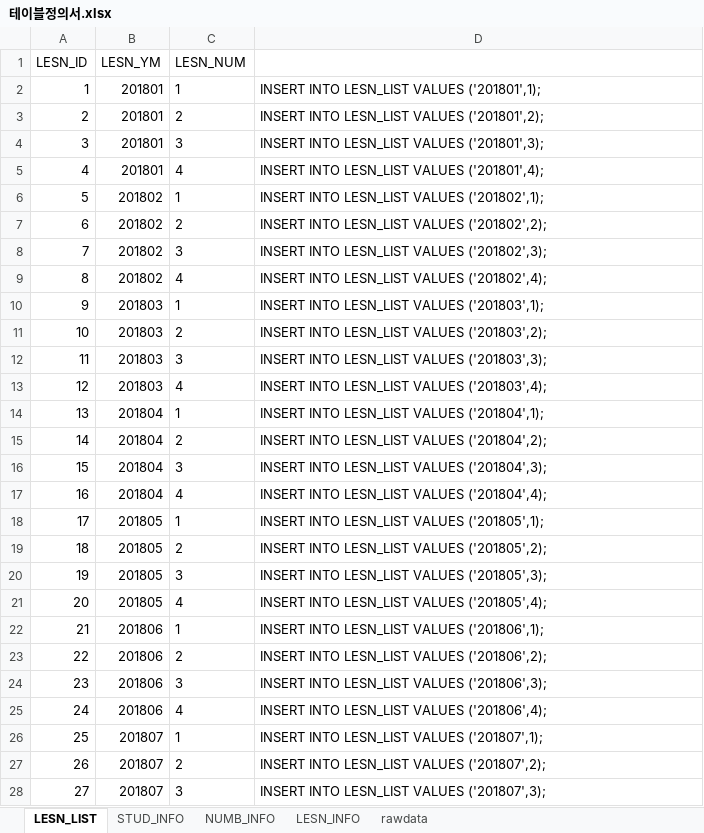
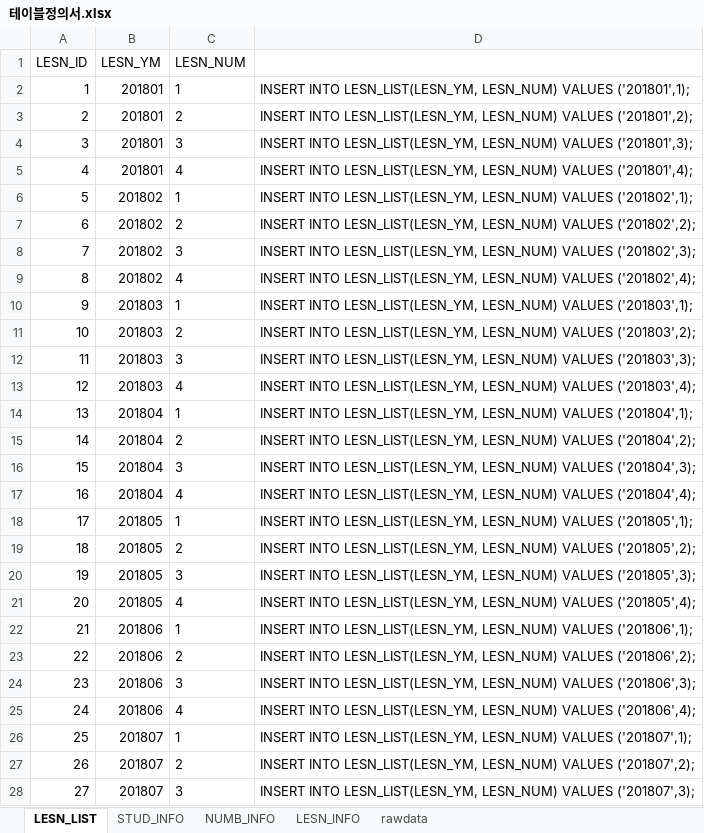
Before and after one commit to HaelyDee/Project_Love, an Excel workbook: data/테이블정의서.xlsx, sheet LESN_LIST, drawn as a sheet; only a part is shown; values as stored, in another font and other column widths than the file's, no borders; the diff covers the shown part only; the diff names each change by its address in the sheet, - before the commit and + after, or states it on an @@ line.

Commit message:
엑셀 세이브

```diff
--- a/data/테이블정의서.xlsx (sheet LESN_LIST)
+++ b/data/테이블정의서.xlsx (sheet LESN_LIST)
-D2: INSERT INTO LESN_LIST VALUES ('201801',1);
+D2: INSERT INTO LESN_LIST(LESN_YM, LESN_NUM) VALUES ('201801',1);
-D3: INSERT INTO LESN_LIST VALUES ('201801',2);
+D3: INSERT INTO LESN_LIST(LESN_YM, LESN_NUM) VALUES ('201801',2);
-D4: INSERT INTO LESN_LIST VALUES ('201801',3);
+D4: INSERT INTO LESN_LIST(LESN_YM, LESN_NUM) VALUES ('201801',3);
-D5: INSERT INTO LESN_LIST VALUES ('201801',4);
+D5: INSERT INTO LESN_LIST(LESN_YM, LESN_NUM) VALUES ('201801',4);
-D6: INSERT INTO LESN_LIST VALUES ('201802',1);
+D6: INSERT INTO LESN_LIST(LESN_YM, LESN_NUM) VALUES ('201802',1);
-D7: INSERT INTO LESN_LIST VALUES ('201802',2);
+D7: INSERT INTO LESN_LIST(LESN_YM, LESN_NUM) VALUES ('201802',2);
-D8: INSERT INTO LESN_LIST VALUES ('201802',3);
+D8: INSERT INTO LESN_LIST(LESN_YM, LESN_NUM) VALUES ('201802',3);
-D9: INSERT INTO LESN_LIST VALUES ('201802',4);
+D9: INSERT INTO LESN_LIST(LESN_YM, LESN_NUM) VALUES ('201802',4);
-D10: INSERT INTO LESN_LIST VALUES ('201803',1);
+D10: INSERT INTO LESN_LIST(LESN_YM, LESN_NUM) VALUES ('201803',1);
-D11: INSERT INTO LESN_LIST VALUES ('201803',2);
+D11: INSERT INTO LESN_LIST(LESN_YM, LESN_NUM) VALUES ('201803',2);
-D12: INSERT INTO LESN_LIST VALUES ('201803',3);
+D12: INSERT INTO LESN_LIST(LESN_YM, LESN_NUM) VALUES ('201803',3);
-D13: INSERT INTO LESN_LIST VALUES ('201803',4);
+D13: INSERT INTO LESN_LIST(LESN_YM, LESN_NUM) VALUES ('201803',4);
-D14: INSERT INTO LESN_LIST VALUES ('201804',1);
+D14: INSERT INTO LESN_LIST(LESN_YM, LESN_NUM) VALUES ('201804',1);
-D15: INSERT INTO LESN_LIST VALUES ('201804',2);
+D15: INSERT INTO LESN_LIST(LESN_YM, LESN_NUM) VALUES ('201804',2);
-D16: INSERT INTO LESN_LIST VALUES ('201804',3);
+D16: INSERT INTO LESN_LIST(LESN_YM, LESN_NUM) VALUES ('201804',3);
-D17: INSERT INTO LESN_LIST VALUES ('201804',4);
+D17: INSERT INTO LESN_LIST(LESN_YM, LESN_NUM) VALUES ('201804',4);
-D18: INSERT INTO LESN_LIST VALUES ('201805',1);
+D18: INSERT INTO LESN_LIST(LESN_YM, LESN_NUM) VALUES ('201805',1);
-D19: INSERT INTO LESN_LIST VALUES ('201805',2);
+D19: INSERT INTO LESN_LIST(LESN_YM, LESN_NUM) VALUES ('201805',2);
-D20: INSERT INTO LESN_LIST VALUES ('201805',3);
+D20: INSERT INTO LESN_LIST(LESN_YM, LESN_NUM) VALUES ('201805',3);
-D21: INSERT INTO LESN_LIST VALUES ('201805',4);
+D21: INSERT INTO LESN_LIST(LESN_YM, LESN_NUM) VALUES ('201805',4);
-D22: INSERT INTO LESN_LIST VALUES ('201806',1);
+D22: INSERT INTO LESN_LIST(LESN_YM, LESN_NUM) VALUES ('201806',1);
-D23: INSERT INTO LESN_LIST VALUES ('201806',2);
+D23: INSERT INTO LESN_LIST(LESN_YM, LESN_NUM) VALUES ('201806',2);
-D24: INSERT INTO LESN_LIST VALUES ('201806',3);
+D24: INSERT INTO LESN_LIST(LESN_YM, LESN_NUM) VALUES ('201806',3);
-D25: INSERT INTO LESN_LIST VALUES ('201806',4);
+D25: INSERT INTO LESN_LIST(LESN_YM, LESN_NUM) VALUES ('201806',4);
-D26: INSERT INTO LESN_LIST VALUES ('201807',1);
+D26: INSERT INTO LESN_LIST(LESN_YM, LESN_NUM) VALUES ('201807',1);
-D27: INSERT INTO LESN_LIST VALUES ('201807',2);
+D27: INSERT INTO LESN_LIST(LESN_YM, LESN_NUM) VALUES ('201807',2);
-D28: INSERT INTO LESN_LIST VALUES ('201807',3);
+D28: INSERT INTO LESN_LIST(LESN_YM, LESN_NUM) VALUES ('201807',3);
```
Also changed, not shown: 501 edited cells elsewhere in this sheet, sheet LESN_INFO, sheet NUMB_INFO.
